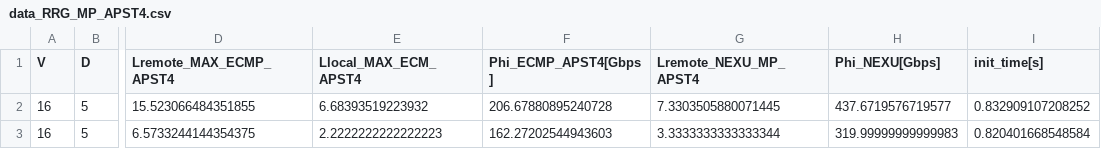
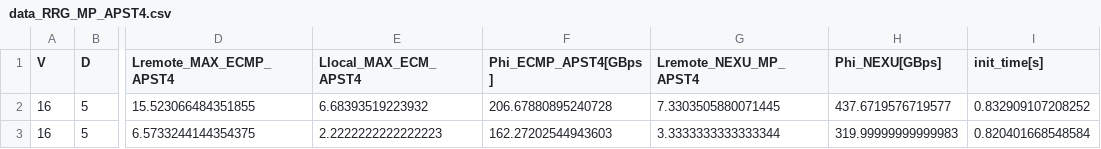
Before and after one commit to ziyuezzy/Nexullance, a CSV file: Nexullance_HPCA_data_gen/time_scaling/data_RRG_MP_APST4.csv, drawn as a sheet; only a part is shown, gaps mark what is left out; the diff names each change by its address in the sheet, - before the commit and + after, or states it on an @@ line.

```diff
--- a/Nexullance_HPCA_data_gen/time_scaling/data_RRG_MP_APST4.csv
+++ b/Nexullance_HPCA_data_gen/time_scaling/data_RRG_MP_APST4.csv
-F1: Phi_ECMP_APST4[Gbps]
+F1: Phi_ECMP_APST4[GBps]
-H1: Phi_NEXU[Gbps]
+H1: Phi_NEXU[GBps]
```
Also changed, not shown: Nexullance_HPCA_data_gen/time_scaling/data_RRG_IT.csv, Nexullance_HPCA_data_gen/time_scaling/data_RRG_MP_ASP.csv, 49 other files.
